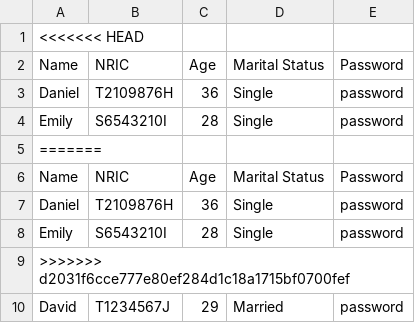
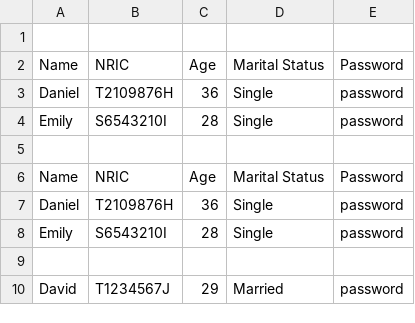
Before and after one commit to zenkang/BTOproject, a CSV file: src/data/OfficerList.csv, drawn as a sheet; the diff names each change by its address in the sheet, - before the commit and + after, or states it on an @@ line.

```diff
--- a/src/data/OfficerList.csv
+++ b/src/data/OfficerList.csv
-A1: <<<<<<< HEAD
+A1: (empty)
-A5: =======
+A5: (empty)
-A9: >>>>>>> d2031f6cce777e80ef284d1c18a1715bf0700fef
+A9: (empty)
```
Also changed, not shown: src/data/ProjectList.csv, src/data/User.csv, 9 other files.
